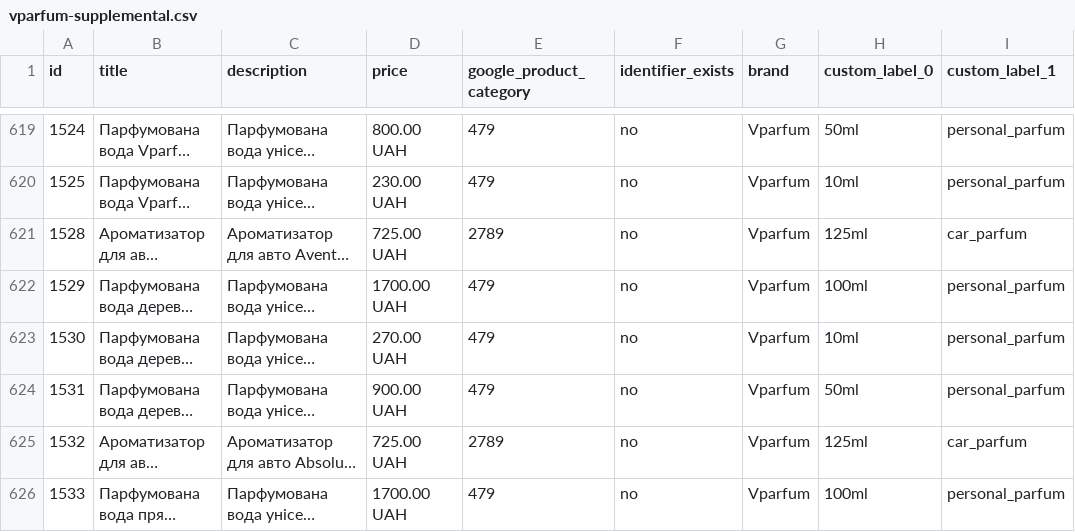
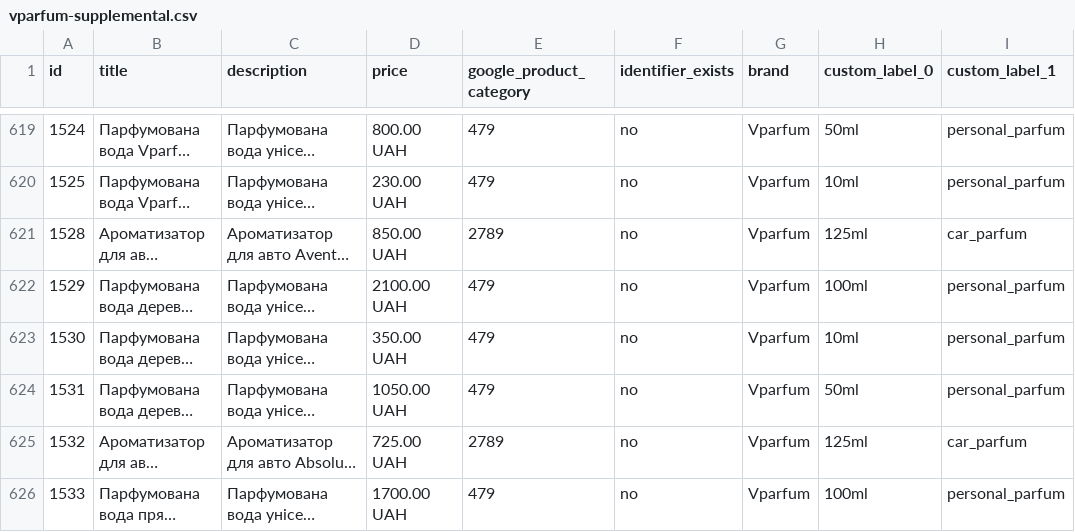
Before and after one commit to killertrafic-lgtm/vparfum-feed-cleaner, a CSV file: docs/vparfum-supplemental.csv, drawn as a sheet; only a part is shown, gaps mark what is left out; long unchanged cells end in …; the diff names each change by its address in the sheet, - before the commit and + after, or states it on an @@ line.

```diff
--- a/docs/vparfum-supplemental.csv
+++ b/docs/vparfum-supplemental.csv
-D621 (price): 725.00 UAH
+D621 (price): 850.00 UAH
-D622 (price): 1700.00 UAH
+D622 (price): 2100.00 UAH
-D623 (price): 270.00 UAH
+D623 (price): 350.00 UAH
-D624 (price): 900.00 UAH
+D624 (price): 1050.00 UAH
```
